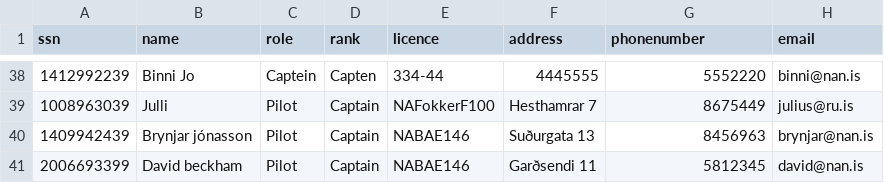
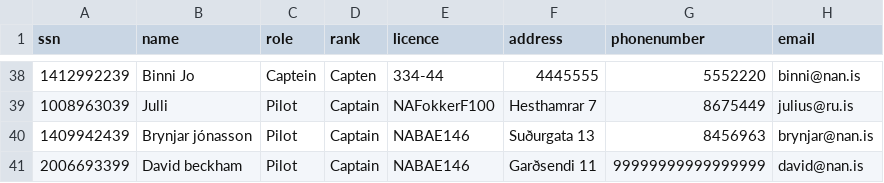
Before and after one commit to juliush16/Verklegt_1, a CSV file: Repo/Employee.csv, drawn as a sheet; only a part is shown, gaps mark what is left out; the diff names each change by its address in the sheet, - before the commit and + after, or states it on an @@ line.

```diff
--- a/Repo/Employee.csv
+++ b/Repo/Employee.csv
-G41 (phonenumber): 5812345
+G41 (phonenumber): 99999999999999999
```
Also changed, not shown: Repo/UpcomingFlights2.csv, 4 other files.
